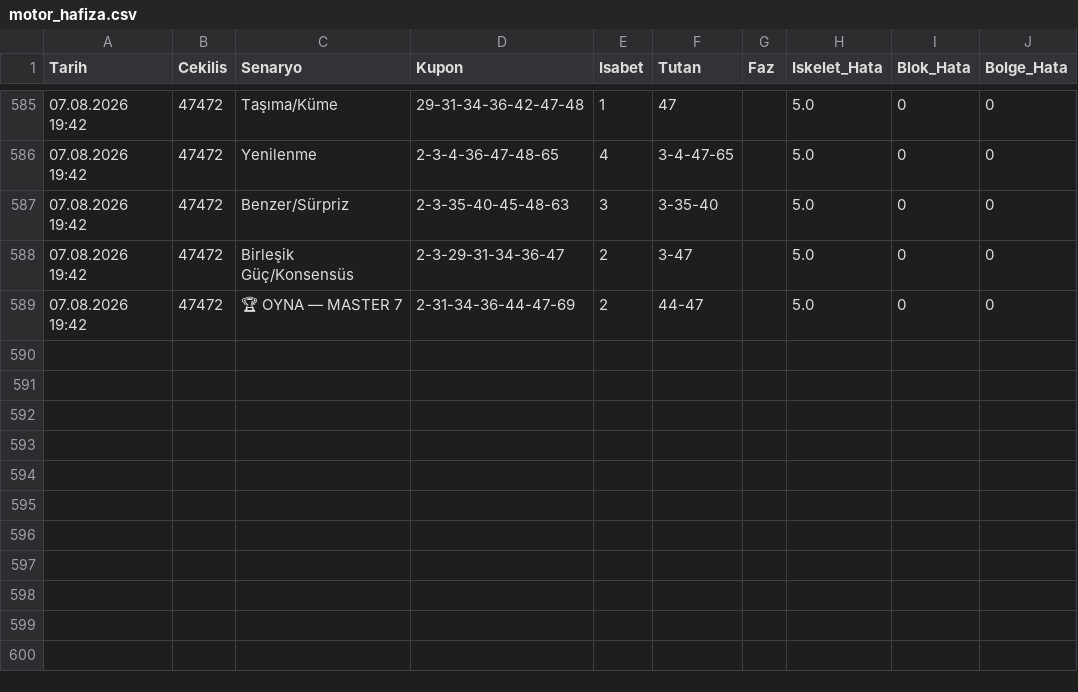
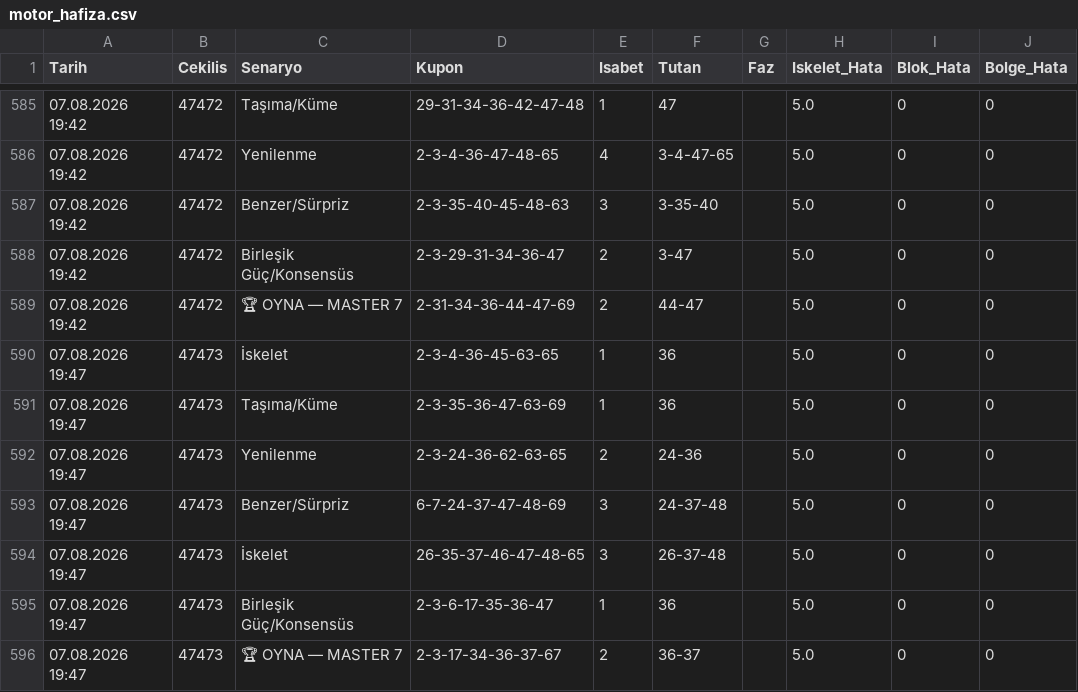
Before and after one commit to gozlekakif-alt/hizli-on-analiz-motoru, a CSV file: motor_hafiza.csv, drawn as a sheet; only a part is shown, gaps mark what is left out.

Commit message:
V17 motor hafızası güncellendi

```diff
--- a/motor_hafiza.csv
+++ b/motor_hafiza.csv
@@ -589 +589,8 @@ Tarih,Cekilis,Senaryo,Kupon,Isabet,Tutan,Faz,Iskelet_Hata,Blok_Hata,Bolge_Hata
 07.08.2026 19:42,47472,🏆 OYNA — MASTER 7,2-31-34-36-44-47-69,2,44-47,,5.0,0,0
+07.08.2026 19:47,47473,İskelet,2-3-4-36-45-63-65,1,36,,5.0,0,0
+07.08.2026 19:47,47473,Taşıma/Küme,2-3-35-36-47-63-69,1,36,,5.0,0,0
+07.08.2026 19:47,47473,Yenilenme,2-3-24-36-62-63-65,2,24-36,,5.0,0,0
+07.08.2026 19:47,47473,Benzer/Sürpriz,6-7-24-37-47-48-69,3,24-37-48,,5.0,0,0
+07.08.2026 19:47,47473,İskelet,26-35-37-46-47-48-65,3,26-37-48,,5.0,0,0
+07.08.2026 19:47,47473,Birleşik Güç/Konsensüs,2-3-6-17-35-36-47,1,36,,5.0,0,0
+07.08.2026 19:47,47473,🏆 OYNA — MASTER 7,2-3-17-34-36-37-67,2,36-37,,5.0,0,0
```
